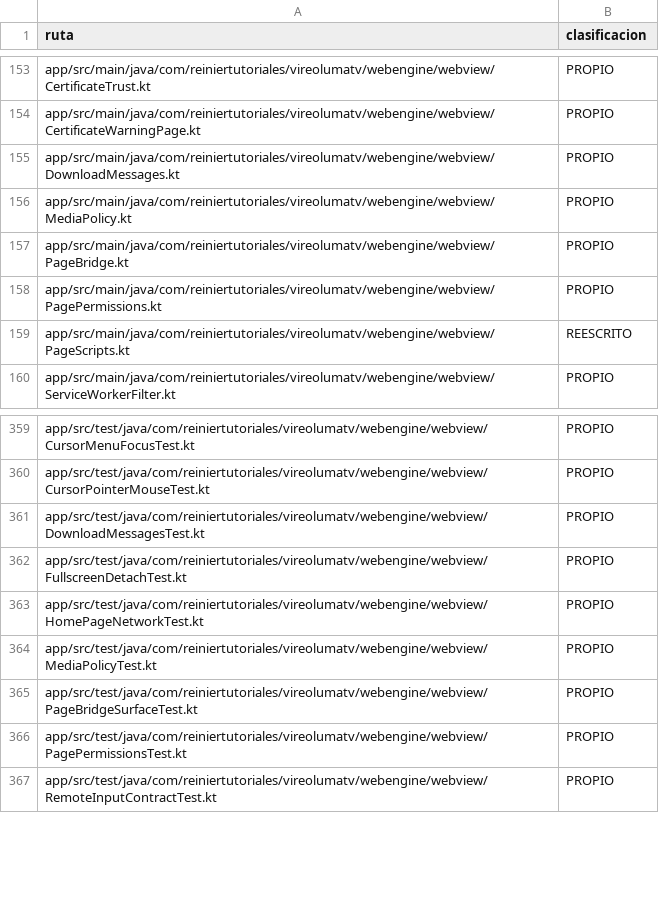
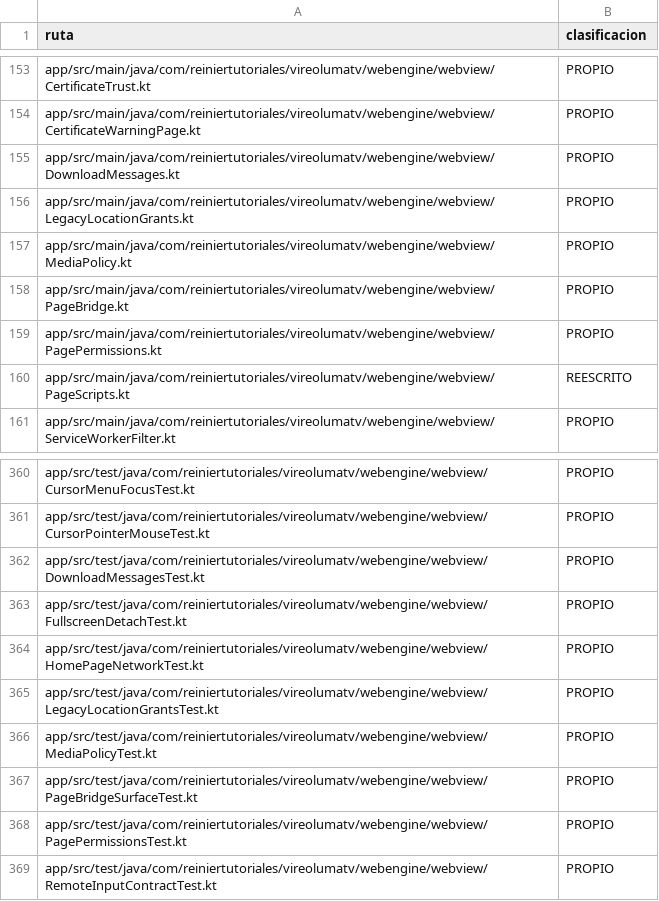
Before and after one commit to ReinierTutoriales/VireoLumaTV-browser, a TSV file: docs/audit/SOURCE_INVENTORY.tsv, drawn as a sheet; only a part is shown, gaps mark what is left out.

Commit message:
Name the requesting origin in permission prompts and stop remembering location
The camera, microphone and location prompts said only "This page wants to use" with raw
WebView resource identifiers, although the request can come from an embedded frame of
another origin. Location answers were passed to WebView with retain = true, so an allow
(or deny) was stored for the origin indefinitely with no way to revoke it in the app.

- Prompts show the origin of the requesting content (scheme, host and port, bidi-isolated
  for RTL languages) and readable names: camera, microphone, protected content, location.
  New strings are translated for every existing locale.
- Only the requested and approved known resources are granted, as before.
- Location answers use retain = false: each request is asked again.
- Location grants stored by earlier versions are cleared once per WebView profile, after
  the first WebView exists; completion is recorded after clearAll() returns, so an
  interrupted run is repeated.

DRM, playback and the WebMessage channels are unchanged.

```diff
--- a/docs/audit/SOURCE_INVENTORY.tsv
+++ b/docs/audit/SOURCE_INVENTORY.tsv
@@ -155,2 +155,3 @@ app/src/main/java/com/reiniertutoriales/vireolumatv/webengine/webview/Certificat
 app/src/main/java/com/reiniertutoriales/vireolumatv/webengine/webview/DownloadMessages.kt	PROPIO
+app/src/main/java/com/reiniertutoriales/vireolumatv/webengine/webview/LegacyLocationGrants.kt	PROPIO
 app/src/main/java/com/reiniertutoriales/vireolumatv/webengine/webview/MediaPolicy.kt	PROPIO
@@ -363,2 +364,3 @@ app/src/test/java/com/reiniertutoriales/vireolumatv/webengine/webview/Fullscreen
 app/src/test/java/com/reiniertutoriales/vireolumatv/webengine/webview/HomePageNetworkTest.kt	PROPIO
+app/src/test/java/com/reiniertutoriales/vireolumatv/webengine/webview/LegacyLocationGrantsTest.kt	PROPIO
 app/src/test/java/com/reiniertutoriales/vireolumatv/webengine/webview/MediaPolicyTest.kt	PROPIO
```
Also changed, not shown: 17 other files.
